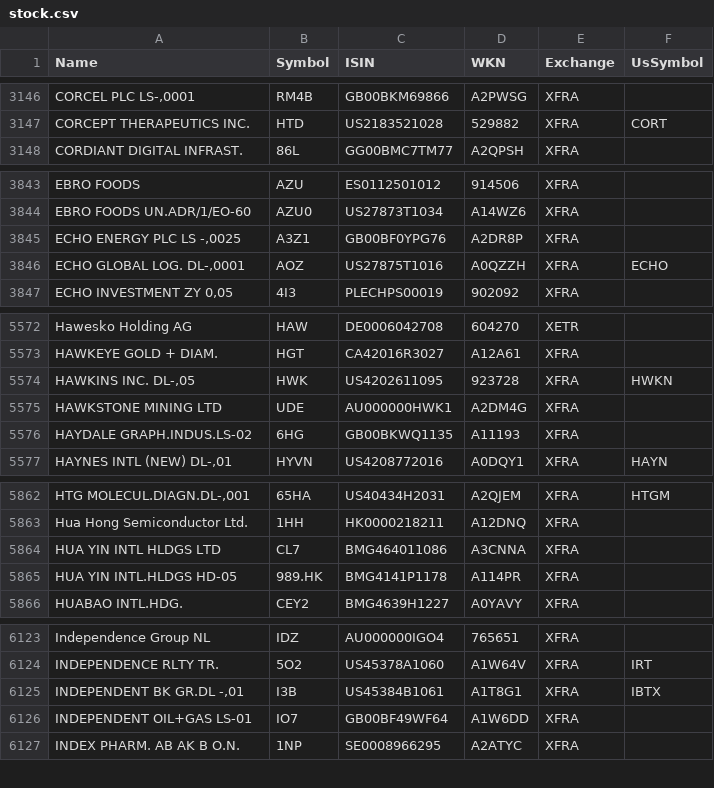
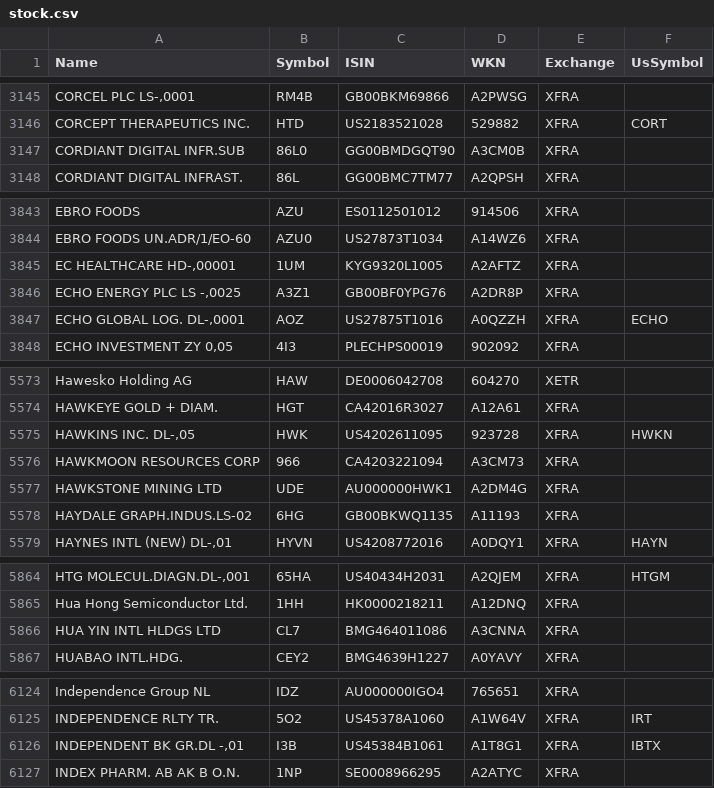
Before and after one commit to BenediktBertsch/German-Stock-Exchange, a CSV file: stock.csv, drawn as a sheet; only a part is shown, gaps mark what is left out; removed rows and columns are numbered as before the commit, all else as after; the diff covers the shown part only; the diff names each change by its address in the sheet, - before the commit and + after, or states it on an @@ line.

```diff
--- a/stock.csv
+++ b/stock.csv
+row 3147: CORDIANT DIGITAL INFR.SUB | 86L0 | GG00BMDGQT90 | A3CM0B | XFRA
+row 3845: EC HEALTHCARE HD-,00001 | 1UM | KYG9320L1005 | A2AFTZ | XFRA
+row 5576: HAWKMOON RESOURCES CORP | 966 | CA4203221094 | A3CM73 | XFRA
-row 5865: HUA YIN INTL.HLDGS HD-05 | 989.HK | BMG4141P1178 | A114PR | XFRA
-row 6126: INDEPENDENT OIL+GAS LS-01 | IO7 | GB00BF49WF64 | A1W6DD | XFRA
```
Also changed, not shown: 7 added rows, 7 removed rows, 1 moved row and 21 edited cells elsewhere in this file, etf.csv.
